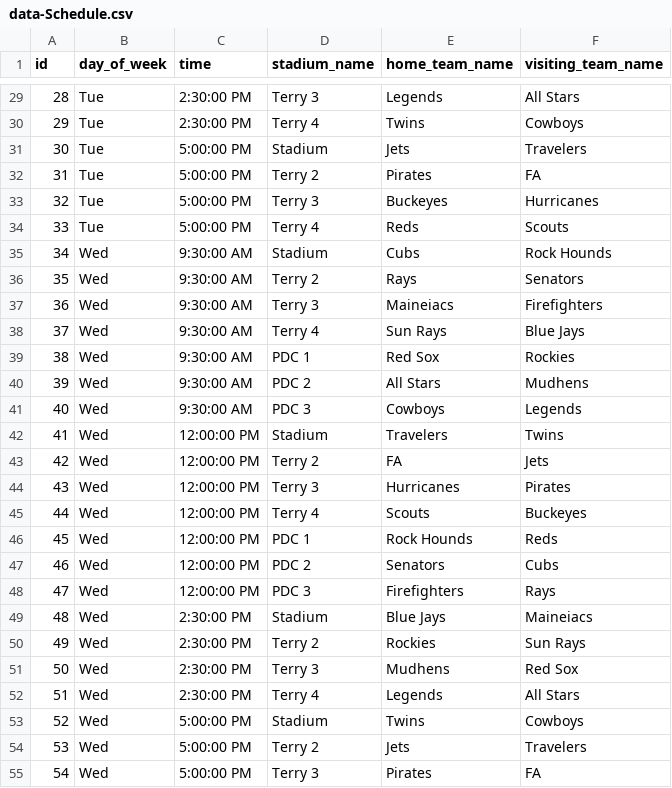
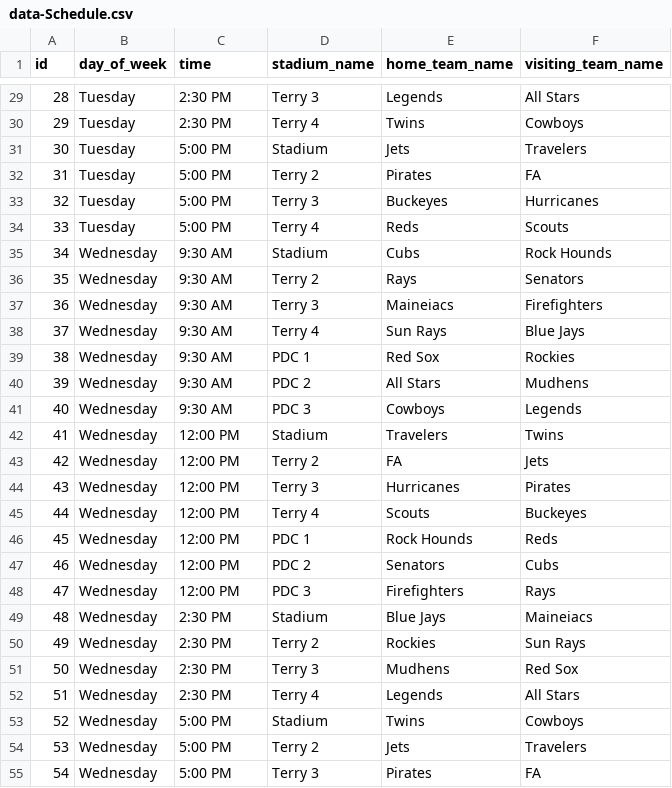
Before and after one commit to wagnificent/WBC-Dashboard, a CSV file: data-Schedule.csv, drawn as a sheet; only a part is shown, gaps mark what is left out; the diff covers the shown part only.

```diff
--- a/data-Schedule.csv
+++ b/data-Schedule.csv
@@ -29,27 +29,27 @@ id,day_of_week,time,stadium_name,home_team_name,visiting_team_name
-28,Tue,2:30:00 PM,Terry 3,Legends,All Stars
-29,Tue,2:30:00 PM,Terry 4,Twins,Cowboys
-30,Tue,5:00:00 PM,Stadium,Jets,Travelers
-31,Tue,5:00:00 PM,Terry 2,Pirates,FA
-32,Tue,5:00:00 PM,Terry 3,Buckeyes,Hurricanes
-33,Tue,5:00:00 PM,Terry 4,Reds,Scouts
-34,Wed,9:30:00 AM,Stadium,Cubs,Rock Hounds
-35,Wed,9:30:00 AM,Terry 2,Rays,Senators
-36,Wed,9:30:00 AM,Terry 3,Maineiacs,Firefighters
-37,Wed,9:30:00 AM,Terry 4,Sun Rays,Blue Jays
-38,Wed,9:30:00 AM,PDC 1,Red Sox,Rockies
-39,Wed,9:30:00 AM,PDC 2,All Stars,Mudhens
-40,Wed,9:30:00 AM,PDC 3,Cowboys,Legends
-41,Wed,12:00:00 PM,Stadium,Travelers,Twins
-42,Wed,12:00:00 PM,Terry 2,FA,Jets
-43,Wed,12:00:00 PM,Terry 3,Hurricanes,Pirates
-44,Wed,12:00:00 PM,Terry 4,Scouts,Buckeyes
-45,Wed,12:00:00 PM,PDC 1,Rock Hounds,Reds
-46,Wed,12:00:00 PM,PDC 2,Senators,Cubs
-47,Wed,12:00:00 PM,PDC 3,Firefighters,Rays
-48,Wed,2:30:00 PM,Stadium,Blue Jays,Maineiacs
-49,Wed,2:30:00 PM,Terry 2,Rockies,Sun Rays
-50,Wed,2:30:00 PM,Terry 3,Mudhens,Red Sox
-51,Wed,2:30:00 PM,Terry 4,Legends,All Stars
-52,Wed,5:00:00 PM,Stadium,Twins,Cowboys
-53,Wed,5:00:00 PM,Terry 2,Jets,Travelers
-54,Wed,5:00:00 PM,Terry 3,Pirates,FA
+28,Tuesday,2:30 PM,Terry 3,Legends,All Stars
+29,Tuesday,2:30 PM,Terry 4,Twins,Cowboys
+30,Tuesday,5:00 PM,Stadium,Jets,Travelers
+31,Tuesday,5:00 PM,Terry 2,Pirates,FA
+32,Tuesday,5:00 PM,Terry 3,Buckeyes,Hurricanes
+33,Tuesday,5:00 PM,Terry 4,Reds,Scouts
+34,Wednesday,9:30 AM,Stadium,Cubs,Rock Hounds
+35,Wednesday,9:30 AM,Terry 2,Rays,Senators
+36,Wednesday,9:30 AM,Terry 3,Maineiacs,Firefighters
+37,Wednesday,9:30 AM,Terry 4,Sun Rays,Blue Jays
+38,Wednesday,9:30 AM,PDC 1,Red Sox,Rockies
+39,Wednesday,9:30 AM,PDC 2,All Stars,Mudhens
+40,Wednesday,9:30 AM,PDC 3,Cowboys,Legends
+41,Wednesday,12:00 PM,Stadium,Travelers,Twins
+42,Wednesday,12:00 PM,Terry 2,FA,Jets
+43,Wednesday,12:00 PM,Terry 3,Hurricanes,Pirates
+44,Wednesday,12:00 PM,Terry 4,Scouts,Buckeyes
+45,Wednesday,12:00 PM,PDC 1,Rock Hounds,Reds
+46,Wednesday,12:00 PM,PDC 2,Senators,Cubs
+47,Wednesday,12:00 PM,PDC 3,Firefighters,Rays
+48,Wednesday,2:30 PM,Stadium,Blue Jays,Maineiacs
+49,Wednesday,2:30 PM,Terry 2,Rockies,Sun Rays
+50,Wednesday,2:30 PM,Terry 3,Mudhens,Red Sox
+51,Wednesday,2:30 PM,Terry 4,Legends,All Stars
+52,Wednesday,5:00 PM,Stadium,Twins,Cowboys
+53,Wednesday,5:00 PM,Terry 2,Jets,Travelers
+54,Wednesday,5:00 PM,Terry 3,Pirates,FA
```
Also changed, not shown: 78 edited cells elsewhere in this file, 1 other file.
